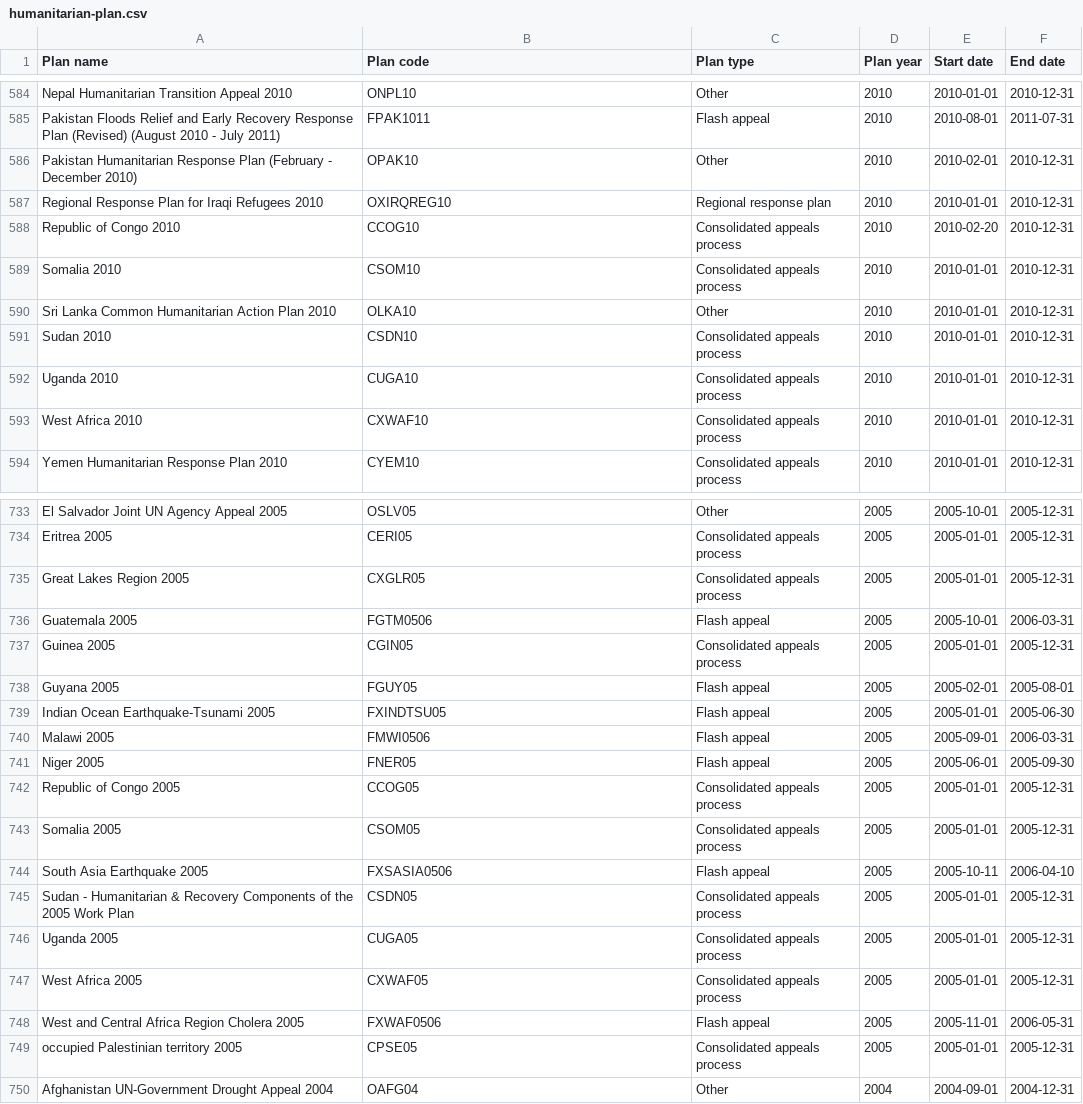
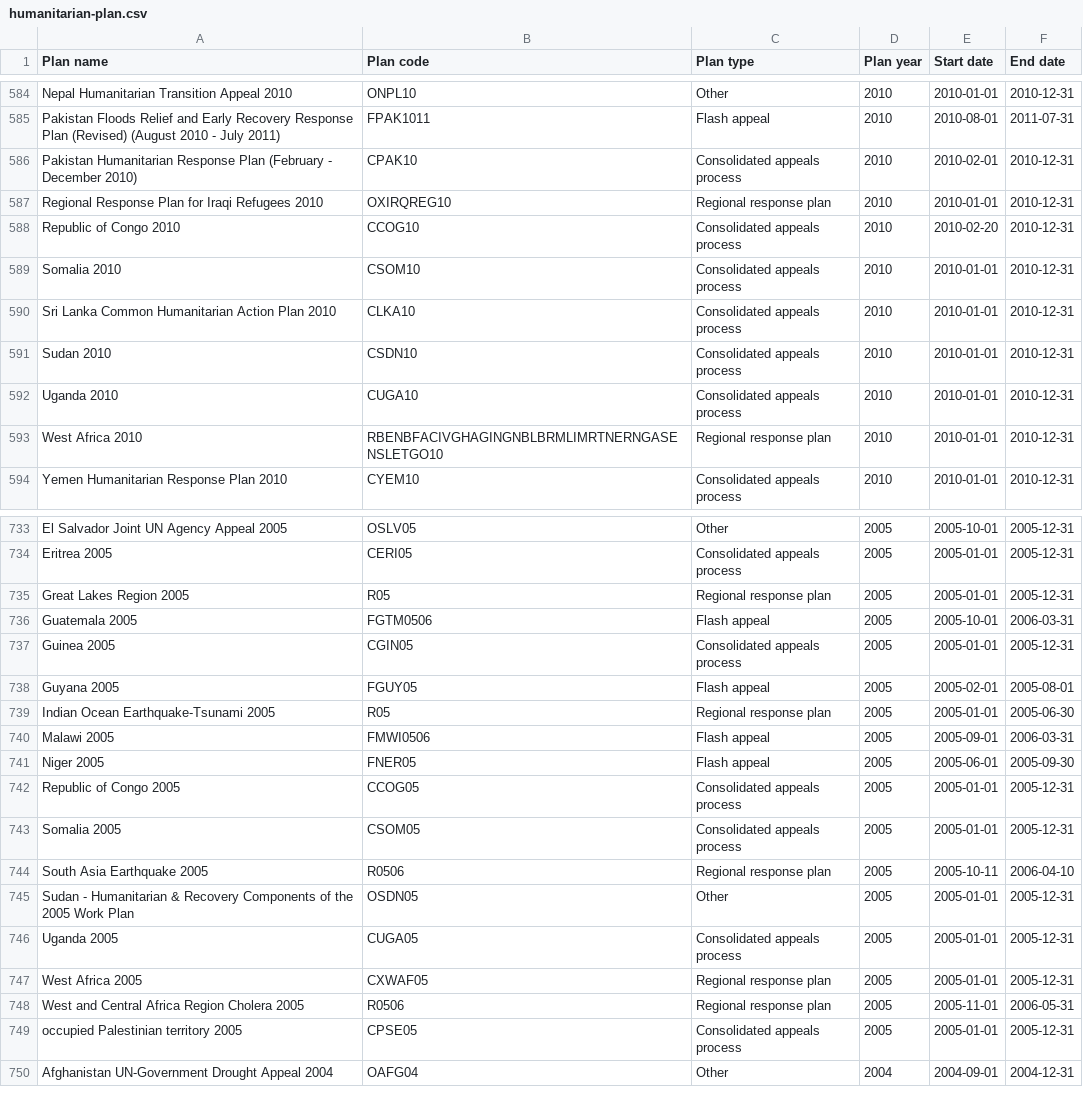
Before and after one commit to codeforIATI/humanitarian-plan-codelist, a CSV file: humanitarian-plan.csv, drawn as a sheet; only a part is shown, gaps mark what is left out; the diff covers the shown part only.

```diff
--- a/humanitarian-plan.csv
+++ b/humanitarian-plan.csv
@@ -585,3 +585,3 @@ Nepal Humanitarian Transition Appeal 2010,ONPL10,Other,2010,2010-01-01,2010-12-3
 Pakistan Floods Relief and Early Recovery Response Plan (Revised) (August 2010 - July 2011),FPAK1011,Flash appeal,2010,2010-08-01,2011-07-31
-Pakistan Humanitarian Response Plan (February - December 2010),OPAK10,Other,2010,2010-02-01,2010-12-31
+Pakistan Humanitarian Response Plan (February - December 2010),CPAK10,Consolidated appeals process,2010,2010-02-01,2010-12-31
 Regional Response Plan for Iraqi Refugees 2010,OXIRQREG10,Regional response plan,2010,2010-01-01,2010-12-31
@@ -589,6 +589,6 @@ Republic of Congo 2010,CCOG10,Consolidated appeals process,2010,2010-02-20,2010-
 Somalia 2010,CSOM10,Consolidated appeals process,2010,2010-01-01,2010-12-31
-Sri Lanka Common Humanitarian Action Plan 2010,OLKA10,Other,2010,2010-01-01,2010-12-31
+Sri Lanka Common Humanitarian Action Plan 2010,CLKA10,Consolidated appeals process,2010,2010-01-01,2010-12-31
 Sudan 2010,CSDN10,Consolidated appeals process,2010,2010-01-01,2010-12-31
 Uganda 2010,CUGA10,Consolidated appeals process,2010,2010-01-01,2010-12-31
-West Africa 2010,CXWAF10,Consolidated appeals process,2010,2010-01-01,2010-12-31
+West Africa 2010,RBENBFACIVGHAGINGNBLBRMLIMRTNERNGASENSLETGO10,Regional response plan,2010,2010-01-01,2010-12-31
 Yemen Humanitarian Response Plan 2010,CYEM10,Consolidated appeals process,2010,2010-01-01,2010-12-31
@@ -734,3 +734,3 @@ El Salvador Joint UN Agency Appeal 2005,OSLV05,Other,2005,2005-10-01,2005-12-31
 Eritrea 2005,CERI05,Consolidated appeals process,2005,2005-01-01,2005-12-31
-Great Lakes Region 2005,CXGLR05,Consolidated appeals process,2005,2005-01-01,2005-12-31
+Great Lakes Region 2005,R05,Regional response plan,2005,2005-01-01,2005-12-31
 Guatemala  2005,FGTM0506,Flash appeal,2005,2005-10-01,2006-03-31
@@ -738,3 +738,3 @@ Guinea 2005,CGIN05,Consolidated appeals process,2005,2005-01-01,2005-12-31
 Guyana  2005,FGUY05,Flash appeal,2005,2005-02-01,2005-08-01
-Indian Ocean Earthquake-Tsunami  2005,FXINDTSU05,Flash appeal,2005,2005-01-01,2005-06-30
+Indian Ocean Earthquake-Tsunami  2005,R05,Regional response plan,2005,2005-01-01,2005-06-30
 Malawi  2005,FMWI0506,Flash appeal,2005,2005-09-01,2006-03-31
@@ -743,7 +743,7 @@ Republic of Congo 2005,CCOG05,Consolidated appeals process,2005,2005-01-01,2005-
 Somalia 2005,CSOM05,Consolidated appeals process,2005,2005-01-01,2005-12-31
-South Asia Earthquake 2005,FXSASIA0506,Flash appeal,2005,2005-10-11,2006-04-10
-Sudan - Humanitarian & Recovery Components of the 2005 Work Plan,CSDN05,Consolidated appeals process,2005,2005-01-01,2005-12-31
+South Asia Earthquake 2005,R0506,Regional response plan,2005,2005-10-11,2006-04-10
+Sudan - Humanitarian & Recovery Components of the 2005 Work Plan,OSDN05,Other,2005,2005-01-01,2005-12-31
 Uganda 2005,CUGA05,Consolidated appeals process,2005,2005-01-01,2005-12-31
-West Africa 2005,CXWAF05,Consolidated appeals process,2005,2005-01-01,2005-12-31
-West and Central Africa Region Cholera 2005,FXWAF0506,Flash appeal,2005,2005-11-01,2006-05-31
+West Africa 2005,CXWAF05,Regional response plan,2005,2005-01-01,2005-12-31
+West and Central Africa Region Cholera 2005,R0506,Regional response plan,2005,2005-11-01,2006-05-31
 occupied Palestinian territory 2005,CPSE05,Consolidated appeals process,2005,2005-01-01,2005-12-31
```
Also changed, not shown: 63 edited cells elsewhere in this file.
